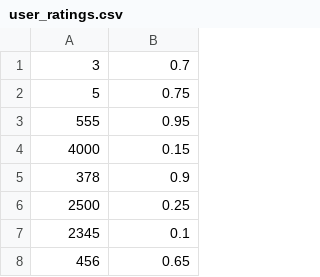
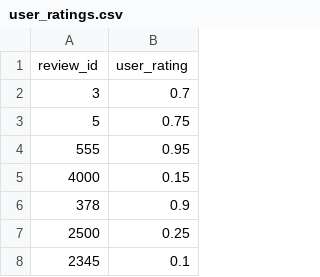
Before and after one commit to kshitijyelpale/HMI-Sentiment-Analysis-An-Intelligent-User-Interface, a CSV file: Project/user_ratings.csv, drawn as a sheet; only a part is shown; the shorter side is filled out with more unchanged rows; the diff names each change by its address in the sheet, - before the commit and + after, or states it on an @@ line.

Commit message:
last stat and rating table update

```diff
--- a/Project/user_ratings.csv
+++ b/Project/user_ratings.csv
+row 1: review_id | user_rating
```
Also changed, not shown: 3 other files.
